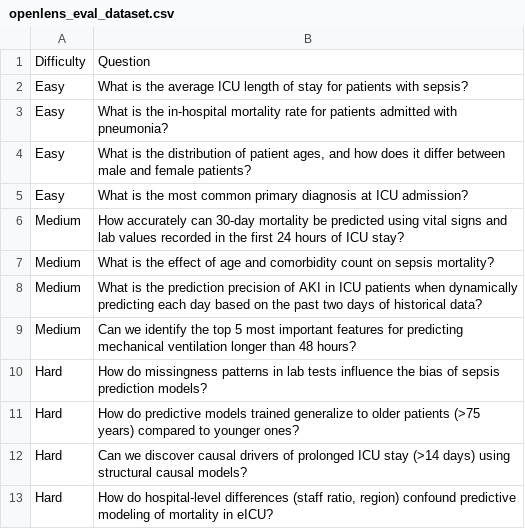
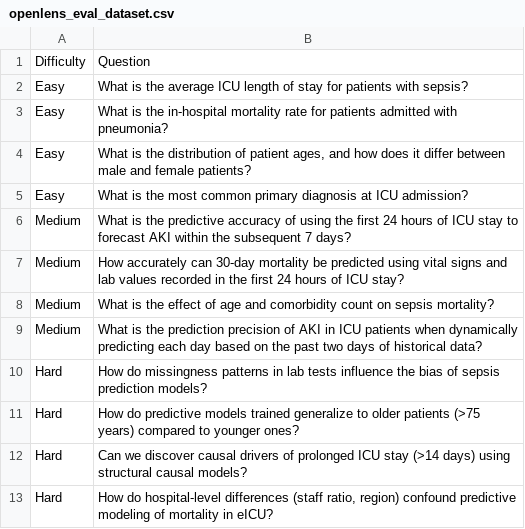
Before and after one commit to jarrycyx/openlens-ai, a CSV file: exp/eval/openlens_eval_dataset.csv, drawn as a sheet.

Commit message:
feat(llm_router): 添加 API 性能测试工具并更新相关脚本
- 新增 api_perf.py 脚本，用于测试 OpenAI API 的吞吐量和延迟性能
- 更新 parallel_test.py，添加运行 API 性能测试的步骤
- 在 create_yaml.py 中添加新的模型名称
- 新增 env_api_perf.sh 和 local_api_perf.sh 脚本，用于运行 API 性能测试
- 更新 openlens_eval_dataset.csv，调整问题难度等级

```diff
--- a/exp/eval/openlens_eval_dataset.csv
+++ b/exp/eval/openlens_eval_dataset.csv
@@ -5,2 +5,3 @@ Easy,"What is the distribution of patient ages, and how does it differ between m
 Easy,What is the most common primary diagnosis at ICU admission?
+Medium,What is the predictive accuracy of using the first 24 hours of ICU stay to forecast AKI within the subsequent 7 days?
 Medium,How accurately can 30-day mortality be predicted using vital signs and lab values recorded in the first 24 hours of ICU stay?
@@ -8,3 +9,2 @@ Medium,What is the effect of age and comorbidity count on sepsis mortality?
 Medium,What is the prediction precision of AKI in ICU patients when dynamically predicting each day based on the past two days of historical data?
-Medium,Can we identify the top 5 most important features for predicting mechanical ventilation longer than 48 hours?
 Hard,How do missingness patterns in lab tests influence the bias of sepsis prediction models?
```
Also changed, not shown: 5 other files.
